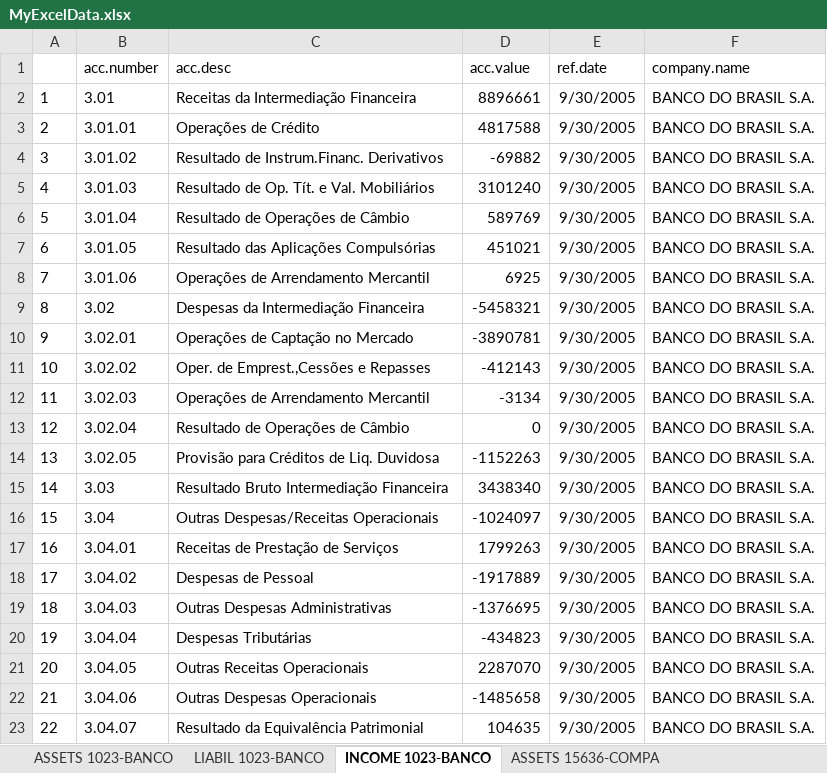
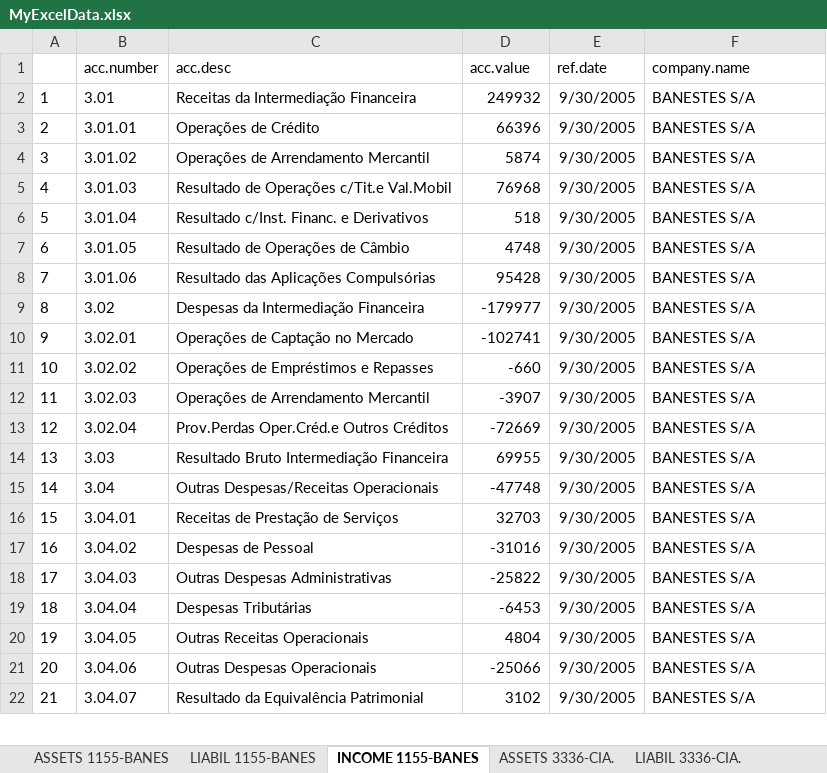
Before and after one commit to msperlin/GetITRData, an Excel workbook: vignettes/MyExcelData.xlsx, sheet INCOME 1155-BANES, drawn as a sheet; only a part is shown; values as stored, in another font and other column widths than the file's, no borders; removed rows and columns are numbered as before the commit, all else as after; the diff covers the shown part only; the diff names each change by its address in the sheet, - before the commit and + after, or states it on an @@ line.

```diff
--- a/vignettes/MyExcelData.xlsx (sheet INCOME 1155-BANES)
+++ b/vignettes/MyExcelData.xlsx (sheet INCOME 1155-BANES)
-sheet tab: ASSETS 1023-BANCO
+sheet tab: ASSETS 1155-BANES
-sheet tab: LIABIL 1023-BANCO
+sheet tab: LIABIL 1155-BANES
-sheet tab: INCOME 1023-BANCO
+sheet tab: INCOME 1155-BANES
-sheet tab: ASSETS 15636-COMPA
+sheet tab: ASSETS 3336-CIA.
-D2 (acc.value): 8896661
+D2 (acc.value): 249932
-F2:F13 (company.name): BANCO DO BRASIL S.A.
+F2:F13 (company.name): BANESTES S/A
-D3 (acc.value): 4817588
+D3 (acc.value): 66396
-C4 (acc.desc): Resultado de Instrum.Financ. Derivativos
+C4 (acc.desc): Operações de Arrendamento Mercantil
-D4 (acc.value): -69882
+D4 (acc.value): 5874
-C5 (acc.desc): Resultado de Op. Tít. e Val. Mobiliários
+C5 (acc.desc): Resultado de Operações c/Tit.e Val.Mobil
-D5 (acc.value): 3101240
+D5 (acc.value): 76968
-C6 (acc.desc): Resultado de Operações de Câmbio
+C6 (acc.desc): Resultado c/Inst. Financ. e Derivativos
-D6 (acc.value): 589769
+D6 (acc.value): 518
-C7 (acc.desc): Resultado das Aplicações Compulsórias
+C7 (acc.desc): Resultado de Operações de Câmbio
-D7 (acc.value): 451021
+D7 (acc.value): 4748
-C8 (acc.desc): Operações de Arrendamento Mercantil
+C8 (acc.desc): Resultado das Aplicações Compulsórias
-D8 (acc.value): 6925
+D8 (acc.value): 95428
-D9 (acc.value): -5458321
+D9 (acc.value): -179977
-D10 (acc.value): -3890781
+D10 (acc.value): -102741
-C11 (acc.desc): Oper. de Emprest.,Cessões e Repasses
+C11 (acc.desc): Operações de Empréstimos e Repasses
-D11 (acc.value): -412143
+D11 (acc.value): -660
-D12 (acc.value): -3134
+D12 (acc.value): -3907
-C13 (acc.desc): Resultado de Operações de Câmbio
+C13 (acc.desc): Prov.Perdas Oper.Créd.e Outros Créditos
-D13 (acc.value): 0
+D13 (acc.value): -72669
-row 14: 13 | 3.02.05 | Provisão para Créditos de Liq. Duvidosa | -1152263 | 9/30/2005 | BANCO DO BRASIL S.A.
@@ column A renumbered between rows 14 and 27 @@
-D14 (acc.value): 3438340
+D14 (acc.value): 69955
-F14:F22 (company.name): BANCO DO BRASIL S.A.
+F14:F22 (company.name): BANESTES S/A
-D15 (acc.value): -1024097
+D15 (acc.value): -47748
-D16 (acc.value): 1799263
+D16 (acc.value): 32703
-D17 (acc.value): -1917889
+D17 (acc.value): -31016
-D18 (acc.value): -1376695
+D18 (acc.value): -25822
-D19 (acc.value): -434823
+D19 (acc.value): -6453
-D20 (acc.value): 2287070
+D20 (acc.value): 4804
-D21 (acc.value): -1485658
+D21 (acc.value): -25066
-D22 (acc.value): 104635
+D22 (acc.value): 3102
```
Also changed, not shown: other rows of this sheet, sheet ASSETS 1155-BANES, sheet LIABIL 1155-BANES, sheet LIABIL 5312-MUNDI, sheet LIABIL 3336-CIA., sheet ASSETS 5312-MUNDI, sheet ASSETS 3336-CIA., 5 more sheets, other sheet tabs, 1 other file.
